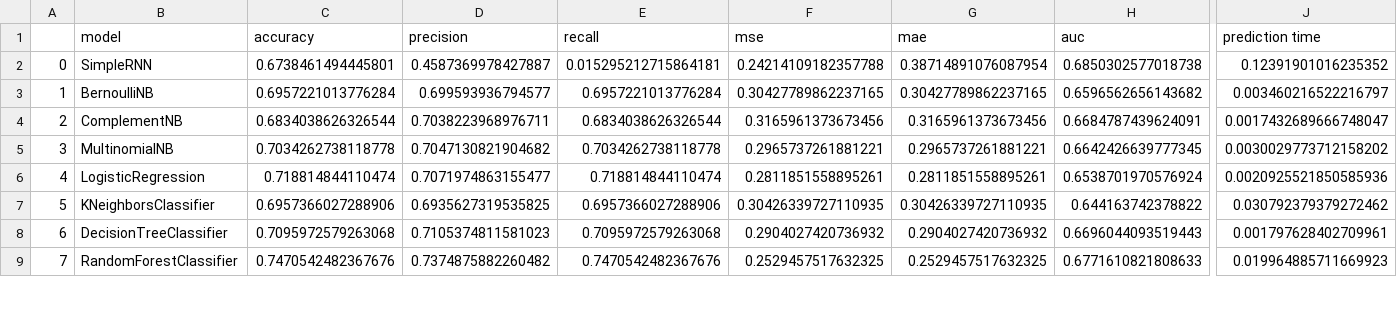
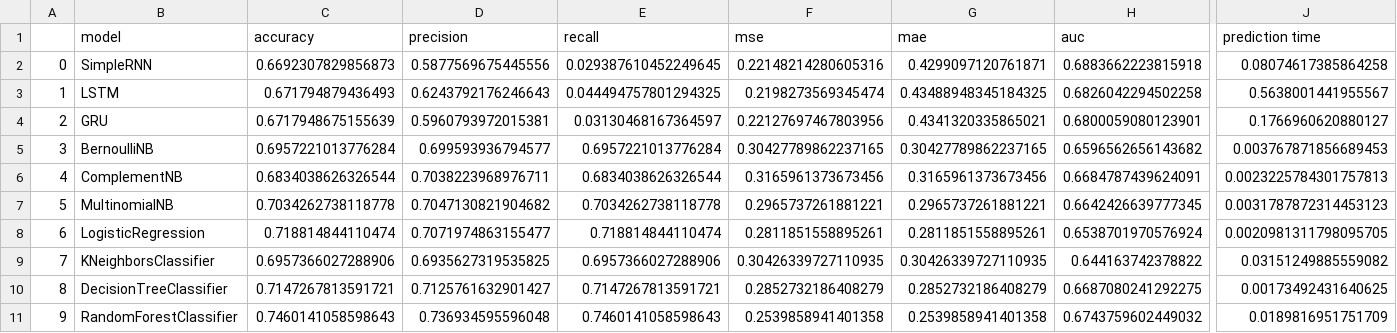
Before and after one commit to ahmetbeylihan/Sentiment-Analysis-Exchange-Rates, a CSV file: classifiers_output_result.csv, drawn as a sheet; only a part is shown, gaps mark what is left out; addresses are those after the commit; rows hold the shown columns only; the diff covers the shown part only; the diff names each change by its address in the sheet, - before the commit and + after, or states it on an @@ line.

```diff
--- a/classifiers_output_result.csv
+++ b/classifiers_output_result.csv
-C2 (accuracy): 0.6738461494445801
+C2 (accuracy): 0.6692307829856873
-D2 (precision): 0.4587369978427887
+D2 (precision): 0.5877569675445556
-E2 (recall): 0.015295212715864181
+E2 (recall): 0.029387610452249645
-F2 (mse): 0.24214109182357788
+F2 (mse): 0.22148214280605316
-G2 (mae): 0.38714891076087954
+G2 (mae): 0.4299097120761871
-H2 (auc): 0.6850302577018738
+H2 (auc): 0.6883662223815918
-J2 (prediction time): 0.12391901016235352
+J2 (prediction time): 0.08074617385864258
+row 3: 1 | LSTM | 0.671794879436493 | 0.6243792176246643 | 0.044494757801294325 | 0.2198273569345474 | 0.43488948345184325 | 0.6826042294502258 | 0.5638001441955567
+row 4: 2 | GRU | 0.6717948675155639 | 0.5960793972015381 | 0.03130468167364597 | 0.22127697467803956 | 0.4341320335865021 | 0.6800059080123901 | 0.1766960620880127
@@ column A renumbered from row 5 down @@
-J5 (prediction time): 0.003460216522216797
+J5 (prediction time): 0.003767871856689453
-J6 (prediction time): 0.0017432689666748047
+J6 (prediction time): 0.0023225784301757813
-J7 (prediction time): 0.0030029773712158202
+J7 (prediction time): 0.0031787872314453123
-J8 (prediction time): 0.0020925521850585936
+J8 (prediction time): 0.0020981311798095705
-J9 (prediction time): 0.030792379379272462
+J9 (prediction time): 0.03151249885559082
-C10 (accuracy): 0.7095972579263068
+C10 (accuracy): 0.7147267813591721
-D10 (precision): 0.7105374811581023
+D10 (precision): 0.7125761632901427
-E10 (recall): 0.7095972579263068
+E10 (recall): 0.7147267813591721
-F10 (mse): 0.2904027420736932
+F10 (mse): 0.2852732186408279
-G10 (mae): 0.2904027420736932
+G10 (mae): 0.2852732186408279
-H10 (auc): 0.6696044093519443
+H10 (auc): 0.6687080241292275
-J10 (prediction time): 0.001797628402709961
+J10 (prediction time): 0.00173492431640625
-C11 (accuracy): 0.7470542482367676
+C11 (accuracy): 0.7460141058598643
-D11 (precision): 0.7374875882260482
+D11 (precision): 0.736934595596048
-E11 (recall): 0.7470542482367676
+E11 (recall): 0.7460141058598643
-F11 (mse): 0.2529457517632325
+F11 (mse): 0.2539858941401358
-G11 (mae): 0.2529457517632325
+G11 (mae): 0.2539858941401358
-H11 (auc): 0.6771610821808633
+H11 (auc): 0.6743759602449032
-J11 (prediction time): 0.019964885711669923
+J11 (prediction time): 0.0189816951751709
```
Also changed, not shown: 19 edited cells elsewhere in this file, 3 other files.
